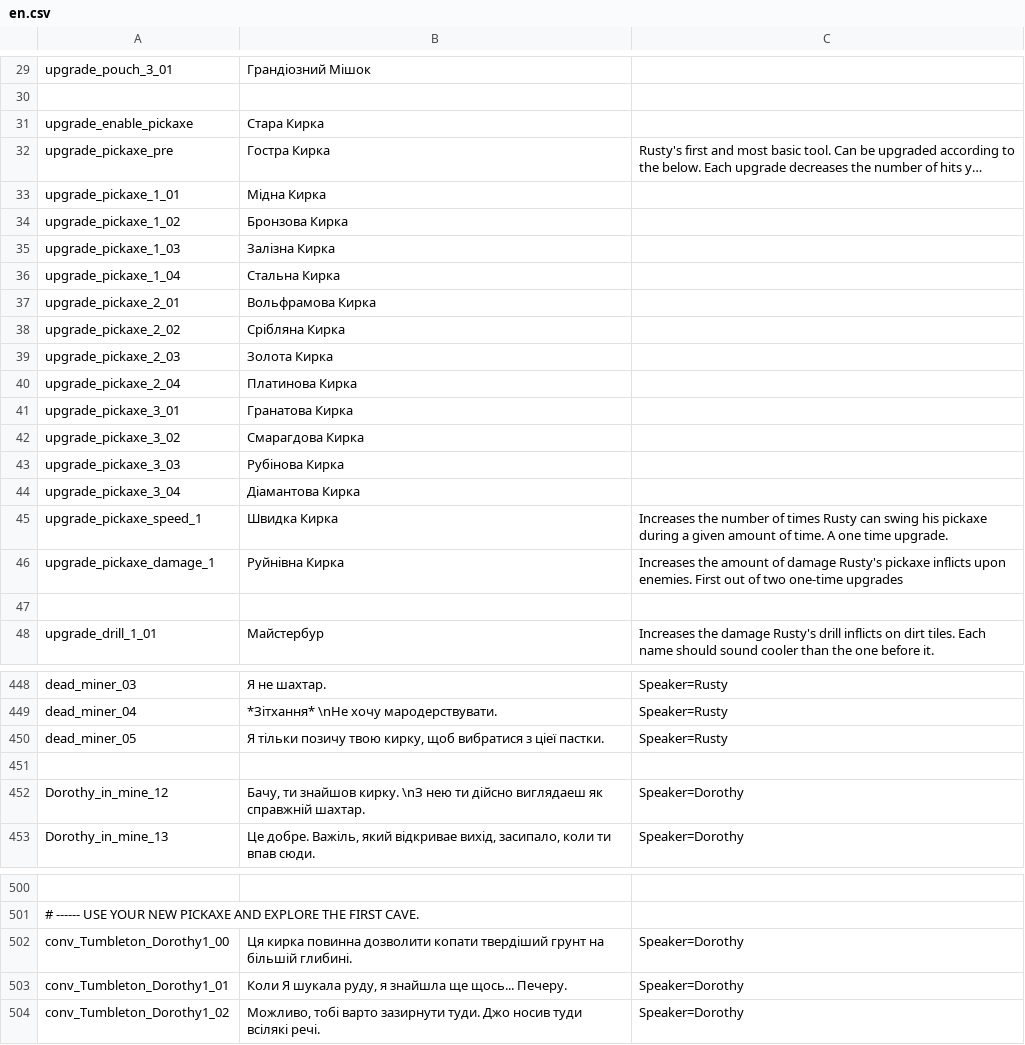
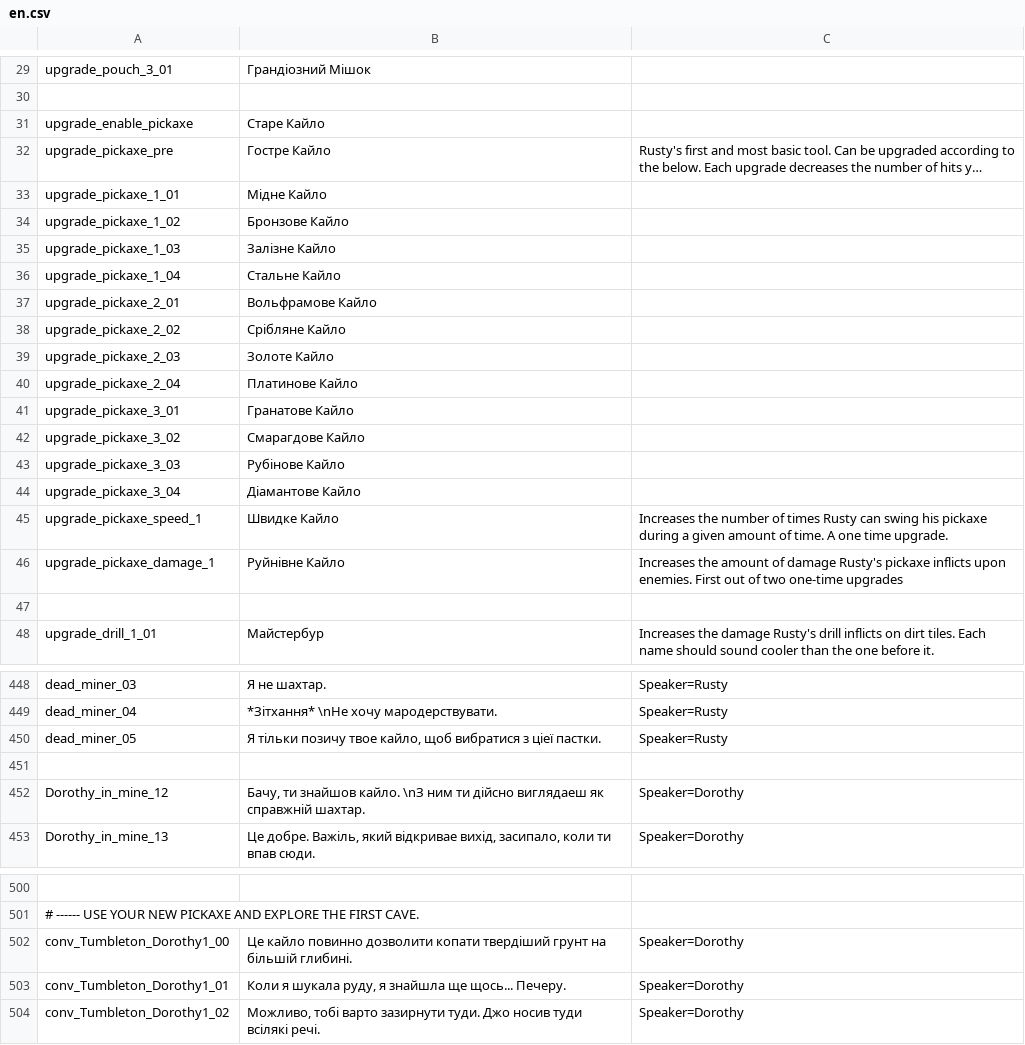
Before and after one commit to mrdubas/SteamWorld-Dig-UA, a CSV file: releases/en.csv, drawn as a sheet; only a part is shown, gaps mark what is left out; long unchanged cells end in …; the diff covers the shown part only; the diff names each change by its address in the sheet, - before the commit and + after, or states it on an @@ line.

Commit message:
Оновлення перекладу

```diff
--- a/releases/en.csv
+++ b/releases/en.csv
-B31: Стара Кирка
+B31: Старе Кайло
-B32: Гостра Кирка
+B32: Гостре Кайло
-B33: Мiдна Кирка
+B33: Мiдне Кайло
-B34: Бронзова Кирка
+B34: Бронзове Кайло
-B35: Залiзна Кирка
+B35: Залiзне Кайло
-B36: Стальна Кирка
+B36: Стальне Кайло
-B37: Вольфрамова Кирка
+B37: Вольфрамове Кайло
-B38: Срiбляна Кирка
+B38: Срiбляне Кайло
-B39: Золота Кирка
+B39: Золоте Кайло
-B40: Платинова Кирка
+B40: Платинове Кайло
-B41: Гранатова Кирка
+B41: Гранатове Кайло
-B42: Смарагдова Кирка
+B42: Смарагдове Кайло
-B43: Рубiнова Кирка
+B43: Рубiнове Кайло
-B44: Дiамантова Кирка
+B44: Дiамантове Кайло
-B45: Швидка Кирка
+B45: Швидке Кайло
-B46: Руйнiвна Кирка
+B46: Руйнiвне Кайло
-B450: …тiльки позичу твою кирку, щоб вибратися…
+B450: …тiльки позичу твое кайло, щоб вибратися…
-B452: …ти знайшов кирку. \nЗ нею ти дiйсно…
+B452: …ти знайшов кайло. \nЗ ним ти дiйсно…
-B502: Ця кирка повинна дозволити копати…
+B502: Це кайло повинно дозволити копати…
-B503: Коли Я шукала руду,…
+B503: Коли я шукала руду,…
```
Also changed, not shown: 17 edited cells elsewhere in this file.
